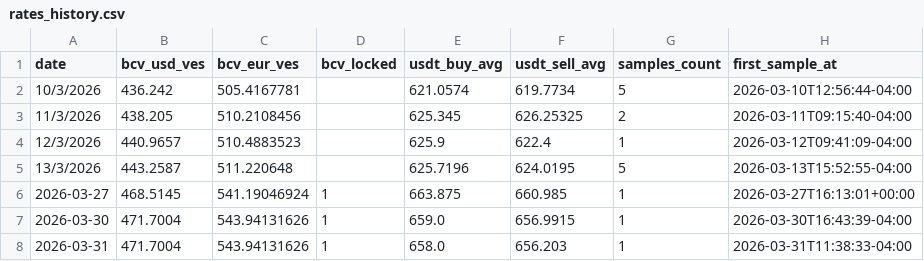
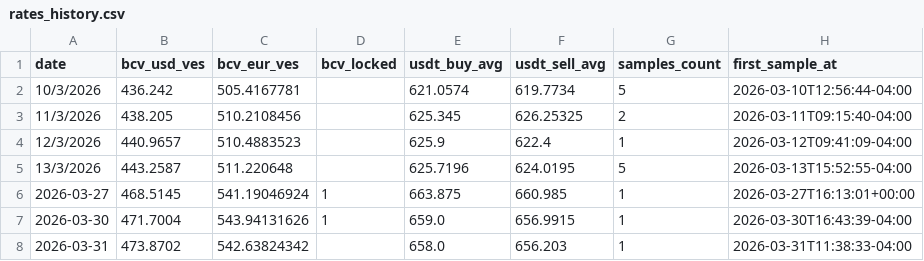
Before and after one commit to vhurdaneta/trmnl-currency-plugin, a CSV file: data/rates_history.csv, drawn as a sheet; only a part is shown; the diff names each change by its address in the sheet, - before the commit and + after, or states it on an @@ line.

```diff
--- a/data/rates_history.csv
+++ b/data/rates_history.csv
-B8 (bcv_usd_ves): 471.7004
+B8 (bcv_usd_ves): 473.8702
-C8 (bcv_eur_ves): 543.94131626
+C8 (bcv_eur_ves): 542.63824342
-D8 (bcv_locked): 1
+D8 (bcv_locked): (empty)
```
Also changed, not shown: 1 other file.
